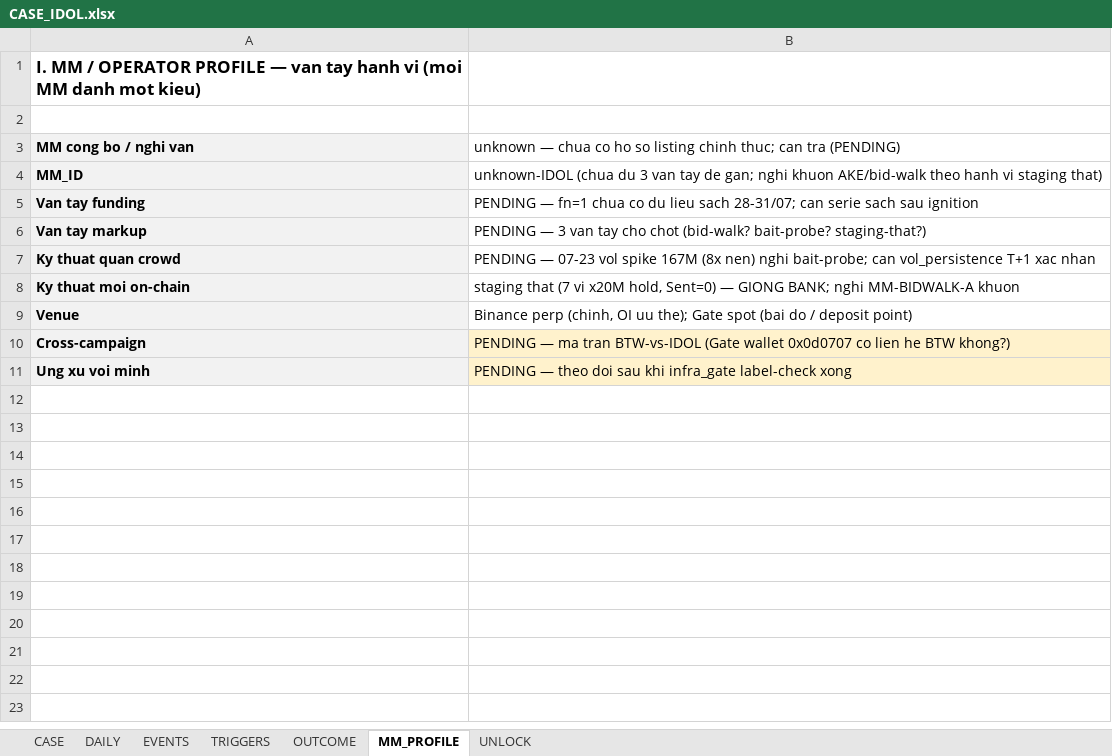
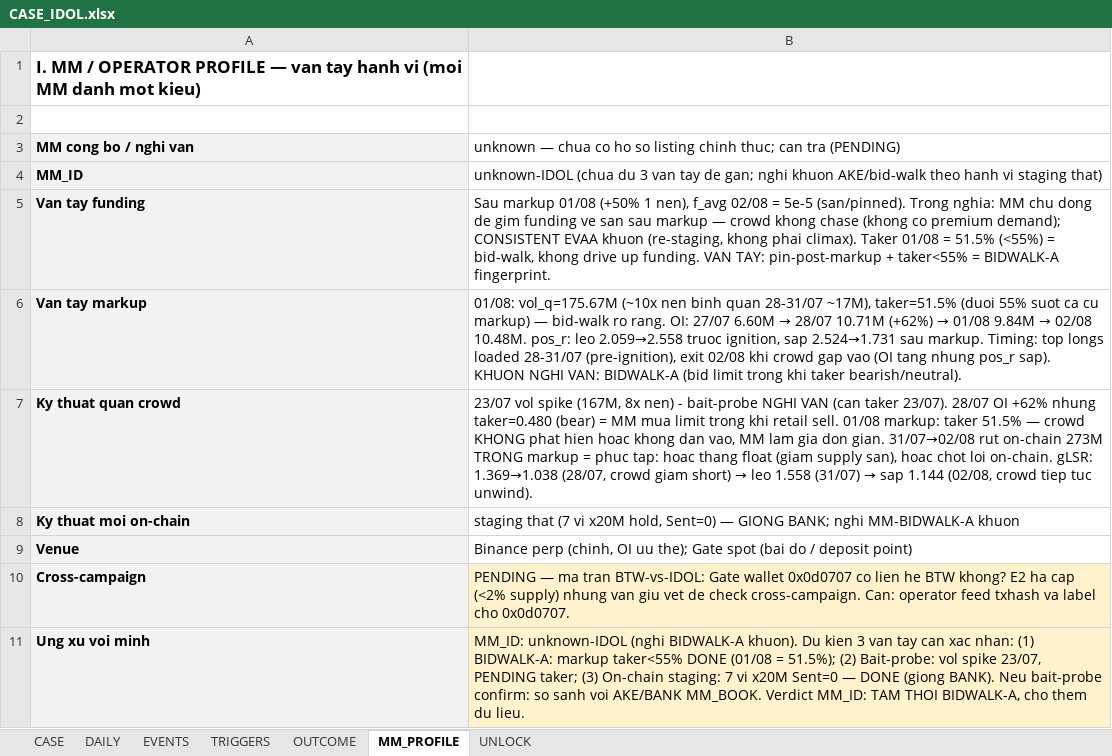
Before and after one commit to Tienbui228/whale_data, an Excel workbook: docs/case_files/CASE_IDOL.xlsx, sheet MM_PROFILE, drawn as a sheet; values as stored, in another font and other column widths than the file's, no borders; the diff names each change by its address in the sheet, - before the commit and + after, or states it on an @@ line.

```diff
--- a/docs/case_files/CASE_IDOL.xlsx (sheet MM_PROFILE)
+++ b/docs/case_files/CASE_IDOL.xlsx (sheet MM_PROFILE)
-B5: PENDING — fn=1 chua co du lieu sach 28-31/07; can serie sach sau ignition
+B5: Sau markup 01/08 (+50% 1 nen), f_avg 02/08 = 5e-5 (san/pinned). Trong nghia: MM chu dong de gim funding ve san sau markup — crowd khong chase (khong co premium demand); CONSISTENT EVAA khuon (re-staging, khong phai climax). Taker 01/08 = 51.5% (<55%) = bid-walk, khong drive up funding. VAN TAY: pin-post-markup + taker<55% = BIDWALK-A fingerprint.
@@ B6: PENDING — 3 van tay cho chot (bid-walk? bait-probe? staging-that?) → 01/08: vol_q=175.67M (~10x nen binh quan 28-31/07 ~17M), taker=51.5% (duoi 55% suot ca cu markup) — bid-walk ro rang. OI: 27/07 6.60M → 28/07 10.71M (+62%) → 01/08 9.84M → 02/08 10.48M. pos_r: leo 2.059→2.558 truoc ignition, sap 2.524→1.731 sau markup. Timing: top longs loaded 28-31/07 (pre-ignition), exit 02/08 khi crowd gap vao (OI tang nhung pos_r sap). KHUON NGHI VAN: BIDWALK-A (bid limit trong khi taker bearish/neutral). @@
@@ B7: PENDING — 07-23 vol spike 167M (8x nen) nghi bait-probe; can vol_persistence T+1 xac nhan → 23/07 vol spike (167M, 8x nen) - bait-probe NGHI VAN (can taker 23/07). 28/07 OI +62% nhung taker=0.480 (bear) = MM mua limit trong khi retail sell. 01/08 markup: taker 51.5% — crowd KHONG phat hien hoac khong dan vao, MM lam gia don gian. 31/07→02/08 rut on-chain 273M TRONG markup = phuc tap: hoac thang float (giam supply san), hoac chot loi on-chain. gLSR: 1.369→1.038 (28/07, crowd giam short) → leo 1.558 (31/07) → sap 1.144 (02/08, crowd tiep tuc unwind). @@
-B10: …ma tran BTW-vs-IDOL (Gate wallet 0x0d0707 co lien he BTW khong?)
+B10: …ma tran BTW-vs-IDOL: Gate wallet 0x0d0707 co lien he BTW khong? E2 ha cap (<2% supply) nhung van giu vet de check cross-campaign. Can: operator feed txhash va label cho 0x0d0707.
-B11: PENDING — theo doi sau khi infra_gate label-check xong
+B11: MM_ID: unknown-IDOL (nghi BIDWALK-A khuon). Du kien 3 van tay can xac nhan: (1) BIDWALK-A: markup taker<55% DONE (01/08 = 51.5%); (2) Bait-probe: vol spike 23/07, PENDING taker; (3) On-chain staging: 7 vi x20M Sent=0 — DONE (giong BANK). Neu bait-probe confirm: so sanh voi AKE/BANK MM_BOOK. Verdict MM_ID: TAM THOI BIDWALK-A, cho them du lieu.
```
Also changed, not shown: sheet TRIGGERS, sheet EVENTS, 4 other files.
